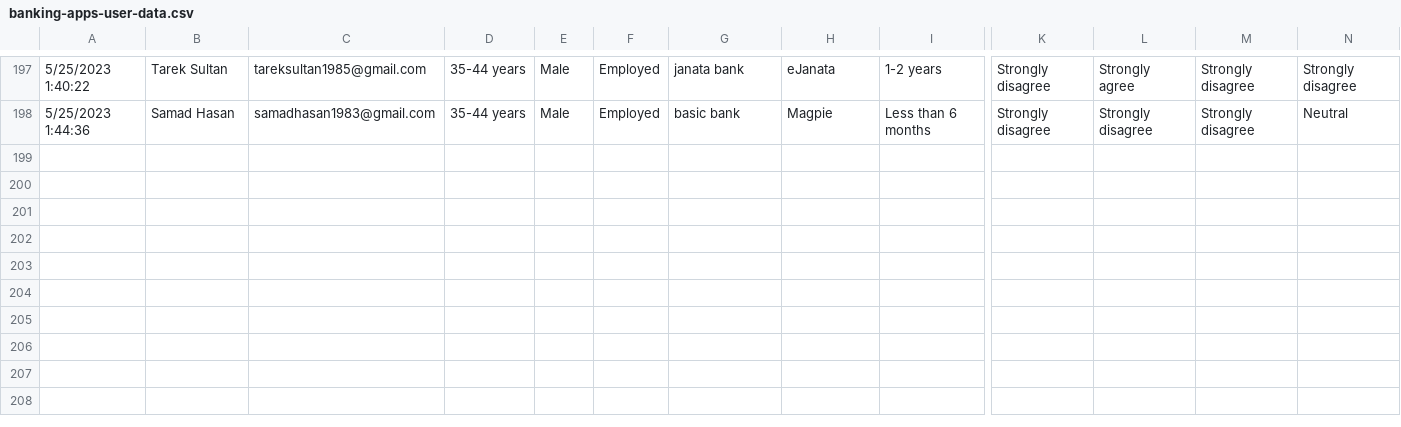
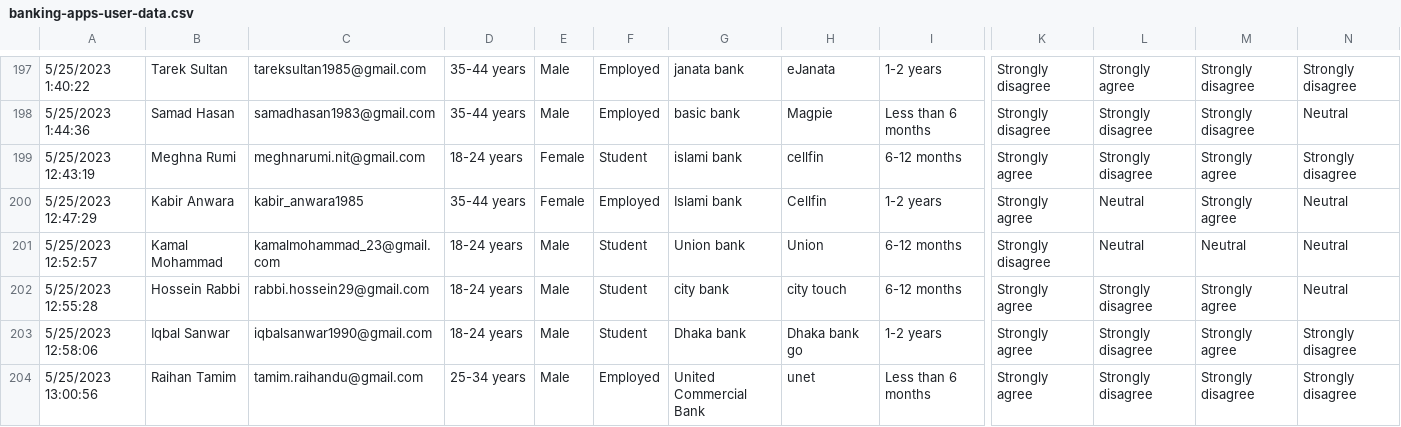
Before and after one commit to thowhidulislam/banking-apps-user-data, a CSV file: banking-apps-user-data.csv, drawn as a sheet; only a part is shown, gaps mark what is left out; rows hold the shown columns only; the diff names each change by its address in the sheet, - before the commit and + after, or states it on an @@ line.

Commit message:
updated

```diff
--- a/banking-apps-user-data.csv
+++ b/banking-apps-user-data.csv
+row 199: 5/25/2023 12:43:19 | Meghna Rumi | meghnarumi.nit@gmail.com | 18-24 years | Female | Student | islami bank | cellfin | 6-12 months | Strongly agree | Strongly disagree | Strongly agree | Strongly disagree
+row 200: 5/25/2023 12:47:29 | Kabir Anwara | kabir_anwara1985 | 35-44 years | Female | Employed | Islami bank | Cellfin | 1-2 years | Strongly agree | Neutral | Strongly agree | Neutral
+row 201: 5/25/2023 12:52:57 | Kamal Mohammad | kamalmohammad_23@gmail.com | 18-24 years | Male | Student | Union bank | Union | 6-12 months | Strongly disagree | Neutral | Neutral | Neutral
+row 202: 5/25/2023 12:55:28 | Hossein Rabbi | rabbi.hossein29@gmail.com | 18-24 years | Male | Student | city bank | city touch | 6-12 months | Strongly agree | Strongly disagree | Strongly agree | Neutral
+row 203: 5/25/2023 12:58:06 | Iqbal Sanwar | iqbalsanwar1990@gmail.com | 18-24 years | Male | Student | Dhaka bank | Dhaka bank go | 1-2 years | Strongly agree | Strongly disagree | Strongly agree | Strongly disagree
+row 204: 5/25/2023 13:00:56 | Raihan Tamim | tamim.raihandu@gmail.com | 25-34 years | Male | Employed | United Commercial Bank | unet | Less than 6 months | Strongly agree | Strongly disagree | Strongly disagree | Strongly disagree
```
